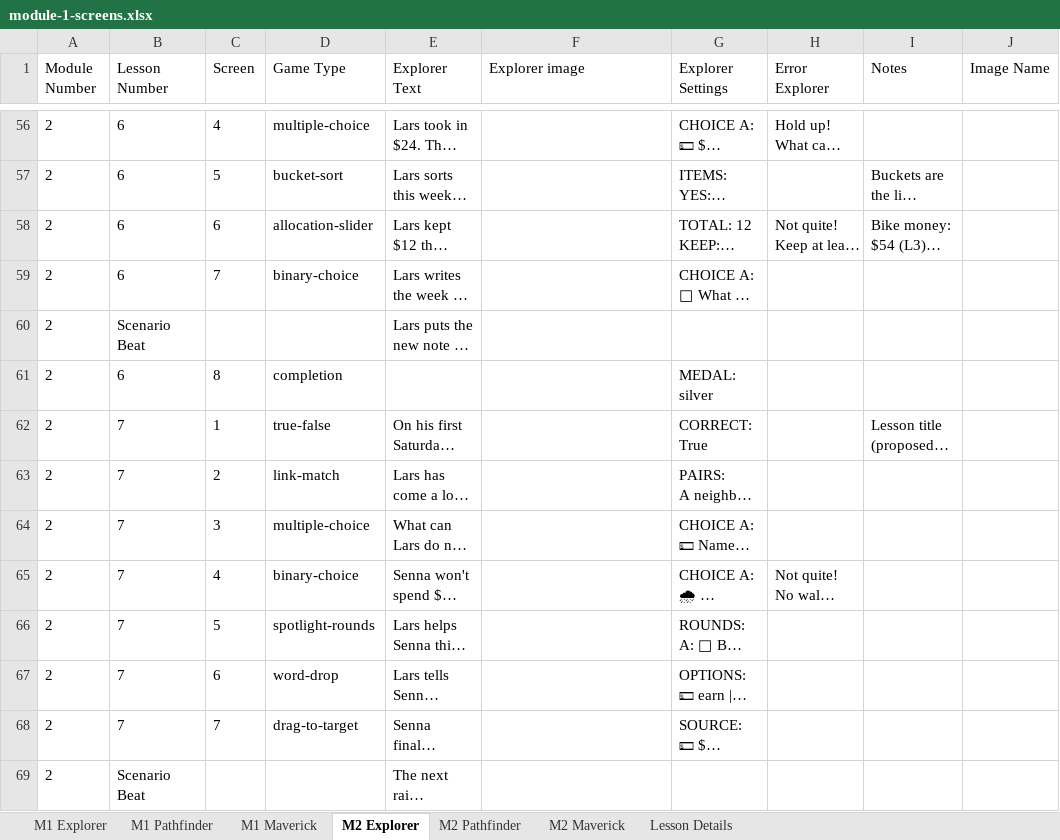
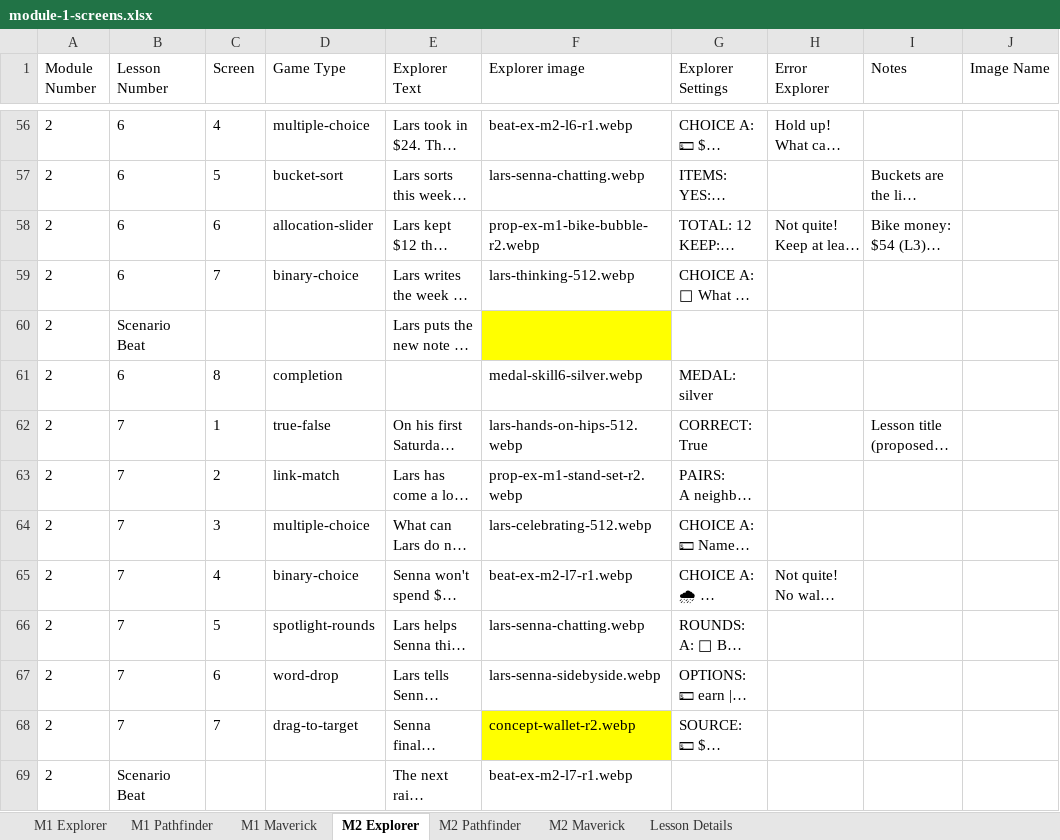
Before and after one commit to ngaadmin/nga-app, an Excel workbook: lib/academy/lessons/payload/source/master/module-1-screens.xlsx, sheet M2 Explorer, drawn as a sheet; only a part is shown, gaps mark what is left out; long unchanged cells end in …; values as stored, in another font and other column widths than the file's, no borders; the diff covers the shown part only; the diff names each change by its address in the sheet, - before the commit and + after, or states it on an @@ line.

```diff
--- a/lib/academy/lessons/payload/source/master/module-1-screens.xlsx (sheet M2 Explorer)
+++ b/lib/academy/lessons/payload/source/master/module-1-screens.xlsx (sheet M2 Explorer)
-F56 (Explorer image): (empty)
+F56 (Explorer image): beat-ex-m2-l6-r1.webp
-F57 (Explorer image): (empty)
+F57 (Explorer image): lars-senna-chatting.webp
-F58 (Explorer image): (empty)
+F58 (Explorer image): prop-ex-m1-bike-bubble-r2.webp
-F59 (Explorer image): (empty)
+F59 (Explorer image): lars-thinking-512.webp
-F60 fill: none
+F60 fill: #FFFF00
-F61 (Explorer image): (empty)
+F61 (Explorer image): medal-skill6-silver.webp
-F62 (Explorer image): (empty)
+F62 (Explorer image): lars-hands-on-hips-512.webp
-F63 (Explorer image): (empty)
+F63 (Explorer image): prop-ex-m1-stand-set-r2.webp
-F64 (Explorer image): (empty)
+F64 (Explorer image): lars-celebrating-512.webp
-F65 (Explorer image): (empty)
+F65 (Explorer image): beat-ex-m2-l7-r1.webp
-F66 (Explorer image): (empty)
+F66 (Explorer image): lars-senna-chatting.webp
-F67 (Explorer image): (empty)
+F67 (Explorer image): lars-senna-sidebyside.webp
-F68 (Explorer image): (empty)
+F68 (Explorer image): concept-wallet-r2.webp
-F68 fill: none
+F68 fill: #FFFF00
-F69 (Explorer image): (empty)
+F69 (Explorer image): beat-ex-m2-l7-r1.webp
```
Also changed, not shown: 84 edited cells and cell formats elsewhere in this sheet, sheet M1 Explorer, 33 other files.
